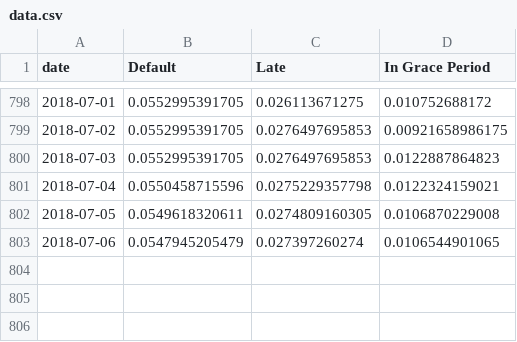
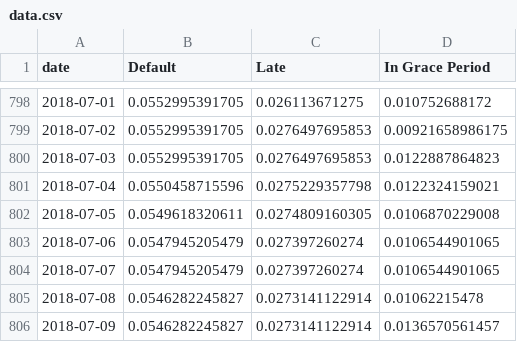
Before and after one commit to mshadish/lendingclub, a CSV file: data.csv, drawn as a sheet; only a part is shown, gaps mark what is left out.

Commit message:
Data update Mon Jul  9 19:10:22 PDT 2018

```diff
--- a/data.csv
+++ b/data.csv
@@ -803 +803,4 @@ date,Default,Late,In Grace Period
 2018-07-06,0.0547945205479,0.027397260274,0.0106544901065
+2018-07-07,0.0547945205479,0.027397260274,0.0106544901065
+2018-07-08,0.0546282245827,0.0273141122914,0.01062215478
+2018-07-09,0.0546282245827,0.0273141122914,0.0136570561457
```
